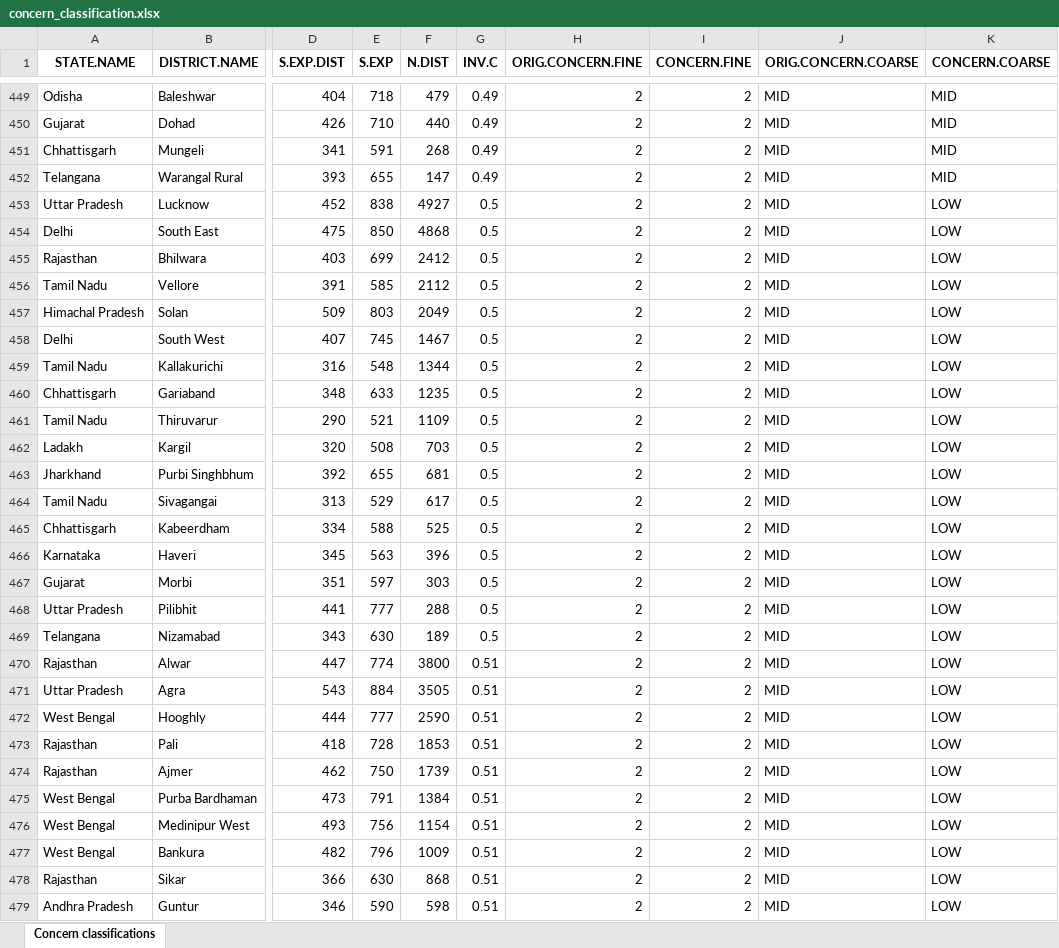
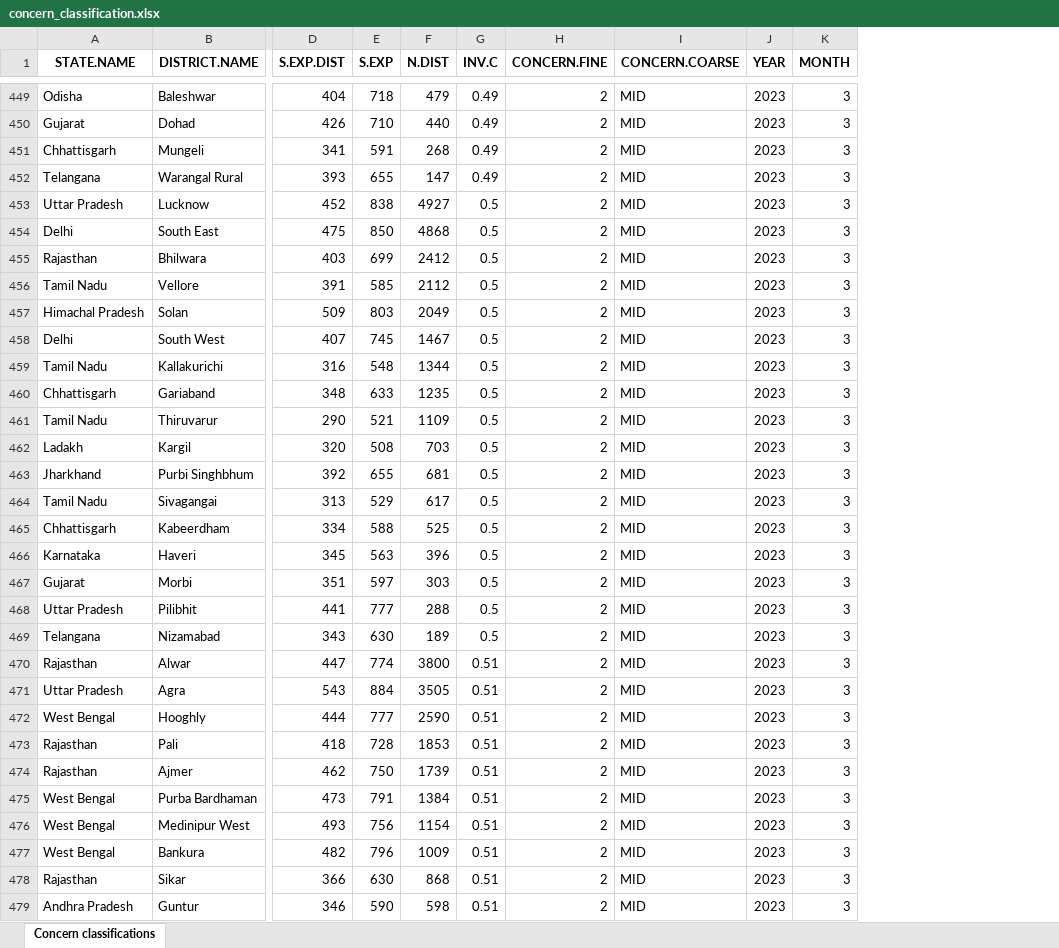
Before and after one commit to birdcountindia/dark-loci, an Excel workbook: outputs/concern_classification.xlsx, sheet Concern classifications, drawn as a sheet; only a part is shown, gaps mark what is left out; values as stored, in another font and other column widths than the file's, no borders; removed rows and columns are numbered as before the commit, all else as after; the diff covers the shown part only; the diff names each change by its address in the sheet, - before the commit and + after, or states it on an @@ line.

Commit message:
keeping threshold definitions fixed for one whole year, updating concern classification monthly based on that

```diff
--- a/outputs/concern_classification.xlsx (sheet Concern classifications)
+++ b/outputs/concern_classification.xlsx (sheet Concern classifications)
-column H (ORIG.CONCERN.FINE), rows 449-479: all 2
-column J (ORIG.CONCERN.COARSE), rows 449-479: all MID
+column J (YEAR), rows 449-479: all 2023
+column K (MONTH), rows 449-479: all 3
-I453:I479 (CONCERN.COARSE): LOW
+I453:I479 (CONCERN.COARSE): MID
```
Also changed, not shown: 82 edited cells elsewhere in this sheet, outputs/concern_thresh.xlsx, 1 other file.
